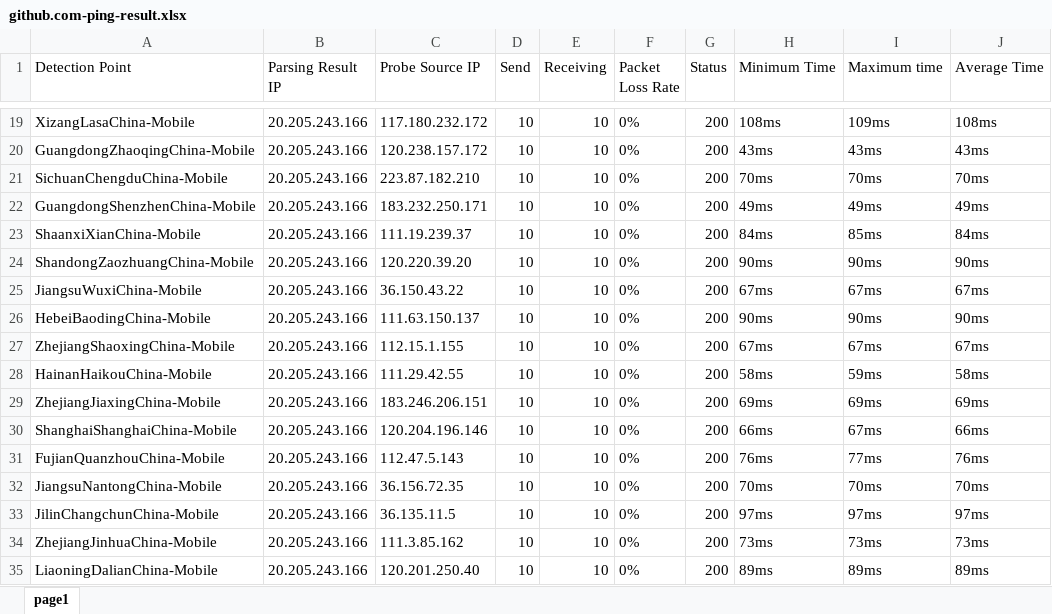
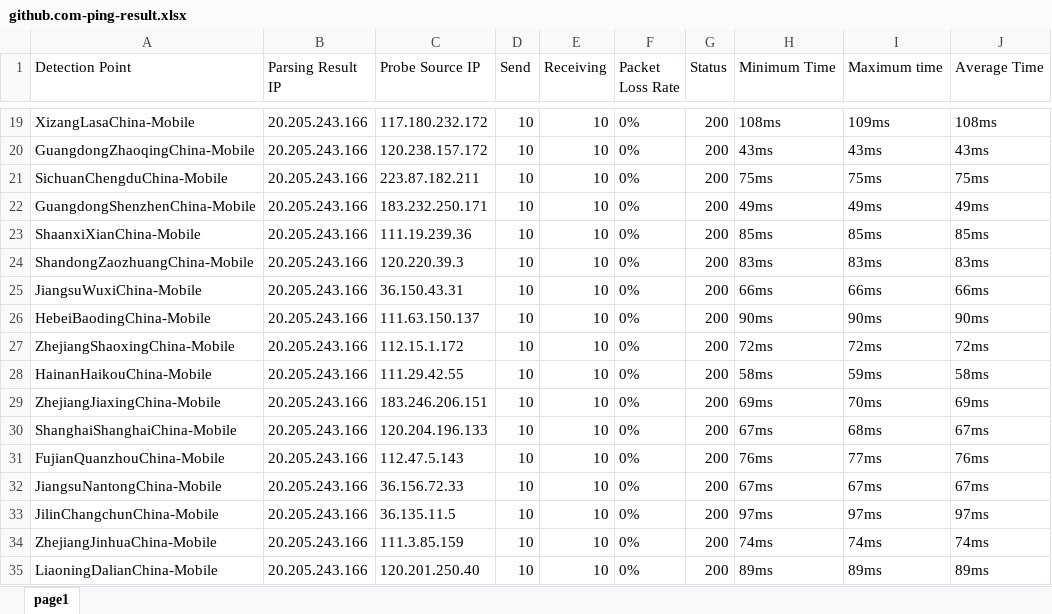
Before and after one commit to h1023605191/aliyun-boce-export, an Excel workbook: downloads/github.com-ping-result.xlsx, sheet page1, drawn as a sheet; only a part is shown, gaps mark what is left out; values as stored, in another font and other column widths than the file's, no borders; the diff covers the shown part only; the diff names each change by its address in the sheet, - before the commit and + after, or states it on an @@ line.

```diff
--- a/downloads/github.com-ping-result.xlsx (sheet page1)
+++ b/downloads/github.com-ping-result.xlsx (sheet page1)
-C21 (Probe Source IP): 223.87.182.210
+C21 (Probe Source IP): 223.87.182.211
-H21 (Minimum Time): 70ms
+H21 (Minimum Time): 75ms
-I21 (Maximum time): 70ms
+I21 (Maximum time): 75ms
-J21 (Average Time): 70ms
+J21 (Average Time): 75ms
-C23 (Probe Source IP): 111.19.239.37
+C23 (Probe Source IP): 111.19.239.36
-H23 (Minimum Time): 84ms
+H23 (Minimum Time): 85ms
-J23 (Average Time): 84ms
+J23 (Average Time): 85ms
-C24 (Probe Source IP): 120.220.39.20
+C24 (Probe Source IP): 120.220.39.3
-H24 (Minimum Time): 90ms
+H24 (Minimum Time): 83ms
-I24 (Maximum time): 90ms
+I24 (Maximum time): 83ms
-J24 (Average Time): 90ms
+J24 (Average Time): 83ms
-C25 (Probe Source IP): 36.150.43.22
+C25 (Probe Source IP): 36.150.43.31
-H25 (Minimum Time): 67ms
+H25 (Minimum Time): 66ms
-I25 (Maximum time): 67ms
+I25 (Maximum time): 66ms
-J25 (Average Time): 67ms
+J25 (Average Time): 66ms
-C27 (Probe Source IP): 112.15.1.155
+C27 (Probe Source IP): 112.15.1.172
-H27 (Minimum Time): 67ms
+H27 (Minimum Time): 72ms
-I27 (Maximum time): 67ms
+I27 (Maximum time): 72ms
-J27 (Average Time): 67ms
+J27 (Average Time): 72ms
-I29 (Maximum time): 69ms
+I29 (Maximum time): 70ms
-C30 (Probe Source IP): 120.204.196.146
+C30 (Probe Source IP): 120.204.196.133
-H30 (Minimum Time): 66ms
+H30 (Minimum Time): 67ms
-I30 (Maximum time): 67ms
+I30 (Maximum time): 68ms
-J30 (Average Time): 66ms
+J30 (Average Time): 67ms
-C32 (Probe Source IP): 36.156.72.35
+C32 (Probe Source IP): 36.156.72.33
-H32 (Minimum Time): 70ms
+H32 (Minimum Time): 67ms
-I32 (Maximum time): 70ms
+I32 (Maximum time): 67ms
-J32 (Average Time): 70ms
+J32 (Average Time): 67ms
-C34 (Probe Source IP): 111.3.85.162
+C34 (Probe Source IP): 111.3.85.159
-H34 (Minimum Time): 73ms
+H34 (Minimum Time): 74ms
-I34 (Maximum time): 73ms
+I34 (Maximum time): 74ms
-J34 (Average Time): 73ms
+J34 (Average Time): 74ms
```
Also changed, not shown: 373 edited cells elsewhere in this sheet.
